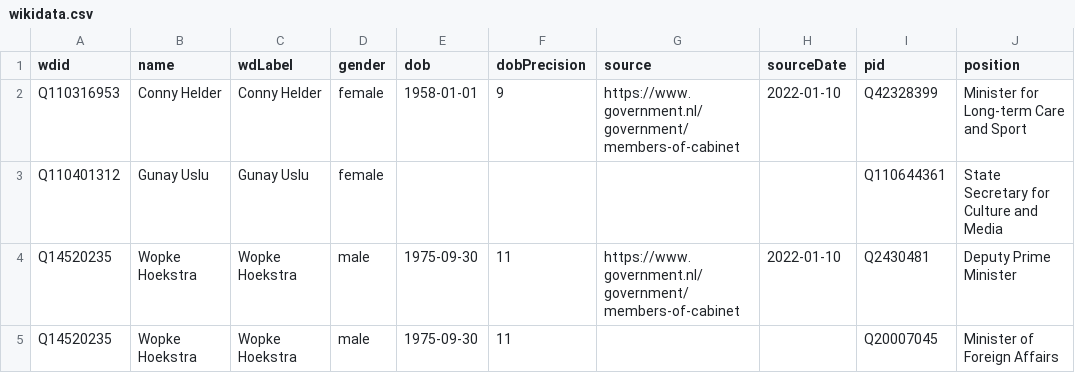
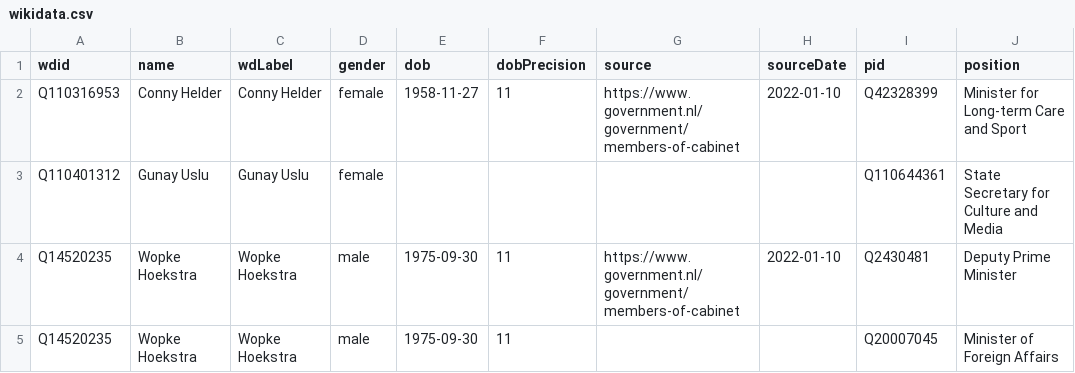
Before and after one commit to every-politician-scrapers/netherlands-cabinet, a CSV file: data/wikidata.csv, drawn as a sheet; only a part is shown; the diff names each change by its address in the sheet, - before the commit and + after, or states it on an @@ line.

Commit message:
Compare external sources to Wikidata

```diff
--- a/data/wikidata.csv
+++ b/data/wikidata.csv
-E2 (dob): 1958-01-01
+E2 (dob): 1958-11-27
-F2 (dobPrecision): 9
+F2 (dobPrecision): 11
```
